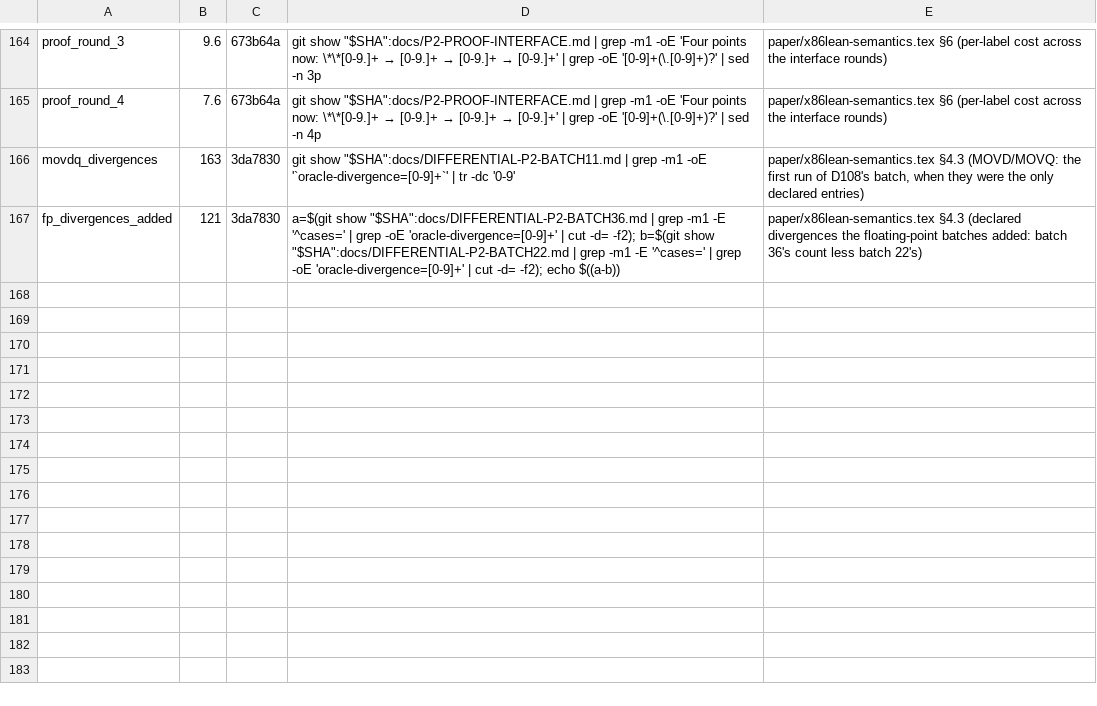
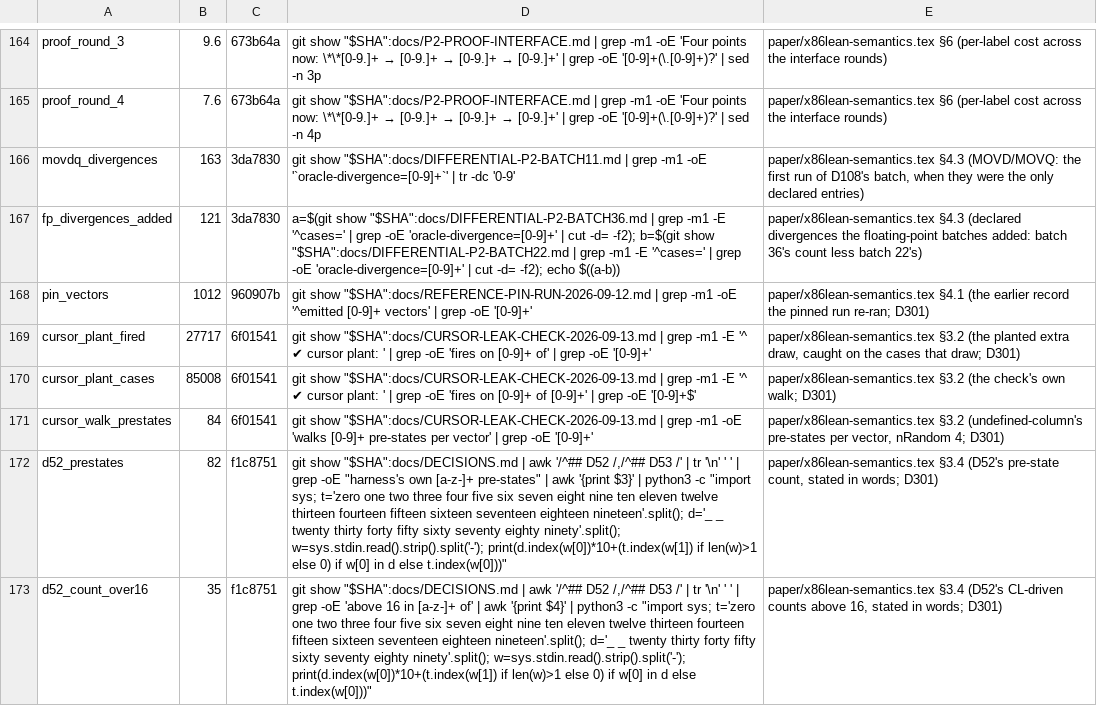
Before and after one commit to jyh/x86lean, a TSV file: docs/CLAIMS.tsv, drawn as a sheet; only a part is shown, gaps mark what is left out; the diff names each change by its address in the sheet, - before the commit and + after, or states it on an @@ line.

```diff
--- a/docs/CLAIMS.tsv
+++ b/docs/CLAIMS.tsv
+row 168: pin_vectors | 1012 | 960907b | git show "$SHA":docs/REFERENCE-PIN-RUN-2026-09-12.md | grep -m1 -oE '^emitted [0-9]+ vectors' | grep -oE '[0-9]+' | paper/x86lean-semantics.tex §4.1 (the earlier record the pinned run re-ran; D301)
+row 169: cursor_plant_fired | 27717 | 6f01541 | git show "$SHA":docs/CURSOR-LEAK-CHECK-2026-09-13.md | grep -m1 -E '^ ✔ cursor plant: ' | grep -oE 'fires on [0-9]+ of' | grep -oE '[0-9]+' | paper/x86lean-semantics.tex §3.2 (the planted extra draw, caught on the cases that draw; D301)
+row 170: cursor_plant_cases | 85008 | 6f01541 | git show "$SHA":docs/CURSOR-LEAK-CHECK-2026-09-13.md | grep -m1 -E '^ ✔ cursor plant: ' | grep -oE 'fires on [0-9]+ of [0-9]+' | grep -oE '[0-9]+$' | paper/x86lean-semantics.tex §3.2 (the check's own walk; D301)
+row 171: cursor_walk_prestates | 84 | 6f01541 | git show "$SHA":docs/CURSOR-LEAK-CHECK-2026-09-13.md | grep -m1 -oE 'walks [0-9]+ pre-states per vector' | grep -oE '[0-9]+' | paper/x86lean-semantics.tex §3.2 (undefined-column's pre-states per vector, nRandom 4; D301)
+row 172: d52_prestates | 82 | f1c8751 | git show "$SHA":docs/DECISIONS.md | awk '/^## D52 /,/^## D53 /' | tr '\n' ' ' | grep -oE "harness's own [a-z-]+ pre-states" | awk '{print $3}' | python3 -c "import sys; t='zero one two three four five six seven eight nine ten eleven twelve thirteen fourteen fifteen sixteen seventeen eighteen nineteen'.split(); d='_ _ twenty thirty forty fifty sixty seventy eighty ninety'.split(); w=sys.stdin.read().strip().split('-'); print(d.index(w[0])*10+(t.index(w[1]) if len(w)>1 else 0) if w[0] in d else t.index(w[0]))" | paper/x86lean-semantics.tex §3.4 (D52's pre-state count, stated in words; D301)
+row 173: d52_count_over16 | 35 | f1c8751 | git show "$SHA":docs/DECISIONS.md | awk '/^## D52 /,/^## D53 /' | tr '\n' ' ' | grep -oE 'above 16 in [a-z-]+ of' | awk '{print $4}' | python3 -c "import sys; t='zero one two three four five six seven eight nine ten eleven twelve thirteen fourteen fifteen sixteen seventeen eighteen nineteen'.split(); d='_ _ twenty thirty forty fifty sixty seventy eighty ninety'.split(); w=sys.stdin.read().strip().split('-'); print(d.index(w[0])*10+(t.index(w[1]) if len(w)>1 else 0) if w[0] in d else t.index(w[0]))" | paper/x86lean-semantics.tex §3.4 (D52's CL-driven counts above 16, stated in words; D301)
```
Also changed, not shown: 5 other files.
